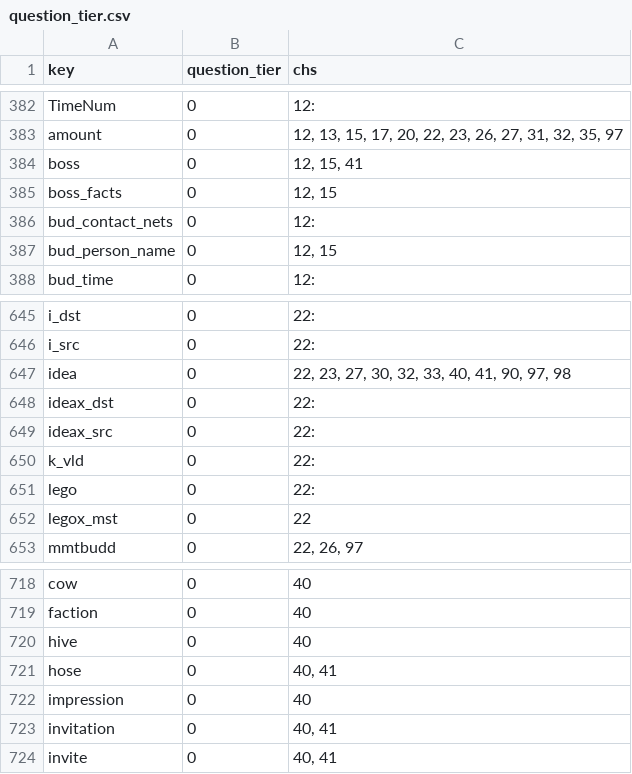
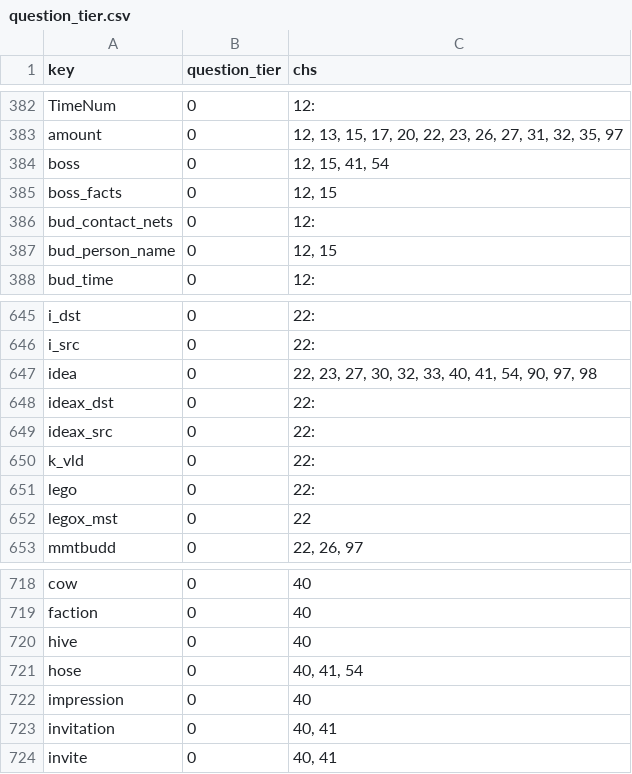
Before and after one commit to jschalk/jaar, a CSV file: src/ch99_glossary/derived/question_tier.csv, drawn as a sheet; only a part is shown, gaps mark what is left out.

```diff
--- a/src/ch99_glossary/derived/question_tier.csv
+++ b/src/ch99_glossary/derived/question_tier.csv
@@ -383,3 +383,3 @@ TimeNum,0,12:
 amount,0,"12, 13, 15, 17, 20, 22, 23, 26, 27, 31, 32, 35, 97"
-boss,0,"12, 15, 41"
+boss,0,"12, 15, 41, 54"
 boss_facts,0,"12, 15"
@@ -646,3 +646,3 @@ i_dst,0,22:
 i_src,0,22:
-idea,0,"22, 23, 27, 30, 32, 33, 40, 41, 90, 97, 98"
+idea,0,"22, 23, 27, 30, 32, 33, 40, 41, 54, 90, 97, 98"
 ideax_dst,0,22:
@@ -720,3 +720,3 @@ faction,0,40
 hive,0,40
-hose,0,"40, 41"
+hose,0,"40, 41, 54"
 impression,0,40
```
Also changed, not shown: 3 other files.
